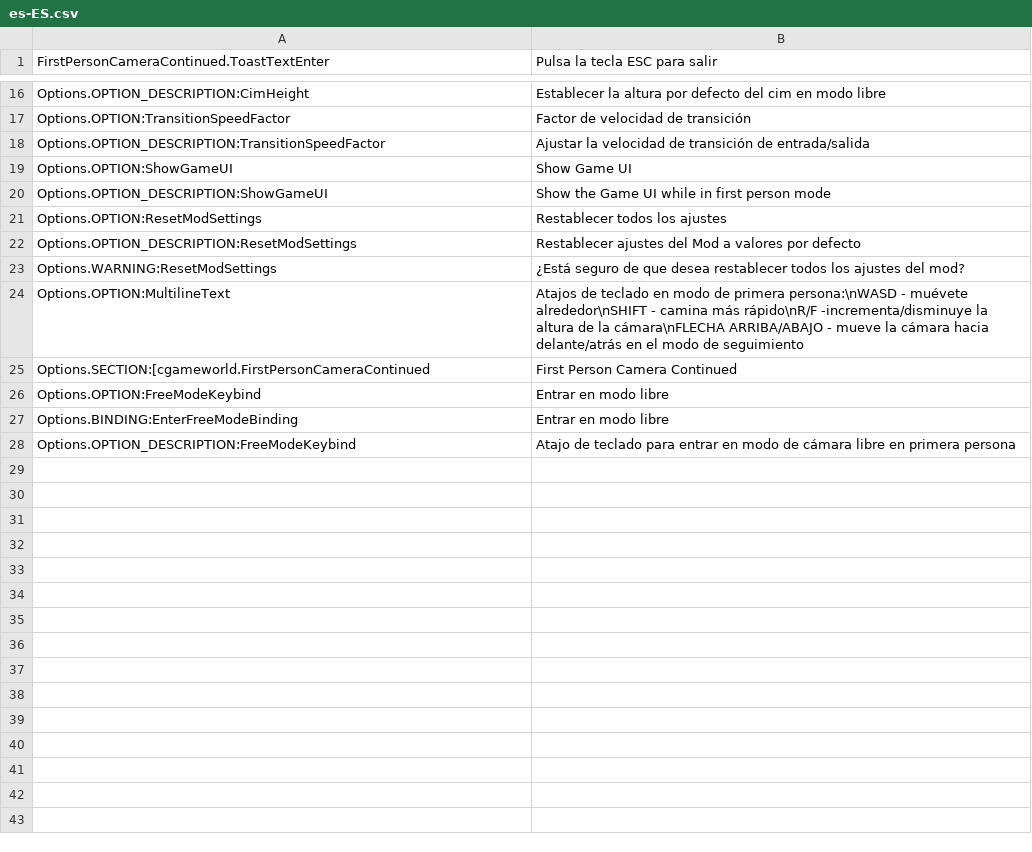
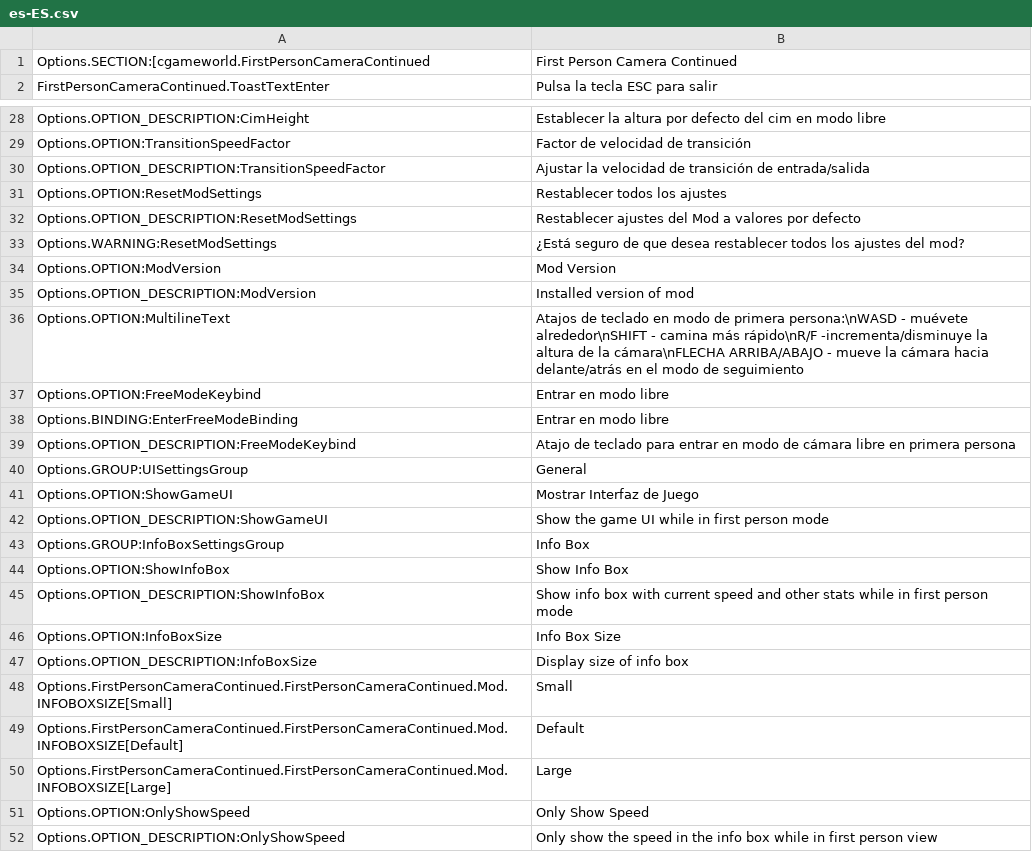
Before and after one commit to Cgameworld/FirstPersonCameraContinued, a CSV file: l10n/es-ES.csv, drawn as a sheet; only a part is shown, gaps mark what is left out; the diff covers the shown part only.

```diff
--- a/l10n/es-ES.csv
+++ b/l10n/es-ES.csv
@@ -1 +1,2 @@
+"Options.SECTION:[cgameworld.FirstPersonCameraContinued","First Person Camera Continued"
 "FirstPersonCameraContinued.ToastTextEnter","Pulsa la tecla ESC para salir"
@@ -18,4 +30,2 @@
 "Options.OPTION_DESCRIPTION:TransitionSpeedFactor","Ajustar la velocidad de transición de entrada/salida"
-"Options.OPTION:ShowGameUI","Show Game UI"
-"Options.OPTION_DESCRIPTION:ShowGameUI","Show the Game UI while in first person mode"
 "Options.OPTION:ResetModSettings","Restablecer todos los ajustes"
@@ -23,4 +33,5 @@
 "Options.WARNING:ResetModSettings","¿Está seguro de que desea restablecer todos los ajustes del mod?"
+"Options.OPTION:ModVersion","Mod Version"
+"Options.OPTION_DESCRIPTION:ModVersion","Installed version of mod"
 "Options.OPTION:MultilineText","Atajos de teclado en modo de primera persona:\nWASD - muévete alrededor\nSHIFT - camina más rápido\nR/F -incrementa/disminuye la altura de la cámara\nFLECHA ARRIBA/ABAJO - mueve la cámara hacia delante/atrás en el modo de seguimiento"
-"Options.SECTION:[cgameworld.FirstPersonCameraContinued","First Person Camera Continued"
 "Options.OPTION:FreeModeKeybind","Entrar en modo libre"
@@ -28 +39,14 @@
 "Options.OPTION_DESCRIPTION:FreeModeKeybind","Atajo de teclado para entrar en modo de cámara libre en primera persona"
+"Options.GROUP:UISettingsGroup","General"
+"Options.OPTION:ShowGameUI","Mostrar Interfaz de Juego"
+"Options.OPTION_DESCRIPTION:ShowGameUI","Show the game UI while in first person mode"
+"Options.GROUP:InfoBoxSettingsGroup","Info Box"
+"Options.OPTION:ShowInfoBox","Show Info Box"
+"Options.OPTION_DESCRIPTION:ShowInfoBox","Show info box with current speed and other stats while in first person mode"
+"Options.OPTION:InfoBoxSize","Info Box Size"
+"Options.OPTION_DESCRIPTION:InfoBoxSize","Display size of info box"
+"Options.FirstPersonCameraContinued.FirstPersonCameraContinued.Mod.INFOBOXSIZE[Small]","Small"
+"Options.FirstPersonCameraContinued.FirstPersonCameraContinued.Mod.INFOBOXSIZE[Default]","Default"
+"Options.FirstPersonCameraContinued.FirstPersonCameraContinued.Mod.INFOBOXSIZE[Large]","Large"
+"Options.OPTION:OnlyShowSpeed","Only Show Speed"
+"Options.OPTION_DESCRIPTION:OnlyShowSpeed","Only show the speed in the info box while in first person view"
```
Also changed, not shown: 11 added rows elsewhere in this file, l10n/de-DE.csv, l10n/fr-FR.csv, 10 other files.
